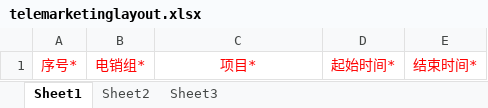
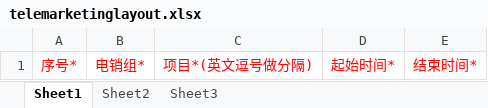
Before and after one commit to V1ncentLiu/kdxc, an Excel workbook: src/main/resources/excel-templates/telemarketinglayout.xlsx, sheet Sheet1, drawn as a sheet; values as stored, in another font and other column widths than the file's, no borders; the diff names each change by its address in the sheet, - before the commit and + after, or states it on an @@ line.

```diff
--- a/src/main/resources/excel-templates/telemarketinglayout.xlsx (sheet Sheet1)
+++ b/src/main/resources/excel-templates/telemarketinglayout.xlsx (sheet Sheet1)
-C1: 项目*
+C1: 项目*(英文逗号做分隔)
```
Also changed, not shown: 3 other files.
